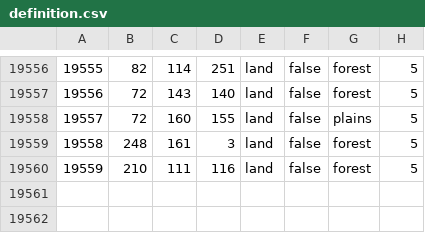
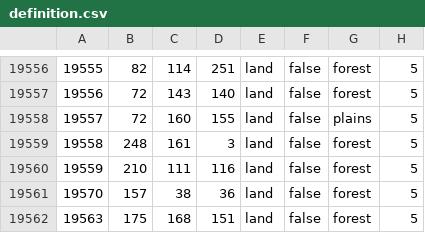
Before and after one commit to istorikomatan/submod-eastshowdown, a CSV file: map/definition.csv, drawn as a sheet; only a part is shown, gaps mark what is left out; the diff names each change by its address in the sheet, - before the commit and + after, or states it on an @@ line.

```diff
--- a/map/definition.csv
+++ b/map/definition.csv
+row 19561: 19570 | 157 | 38 | 36 | land | false | forest | 5
+row 19562: 19563 | 175 | 168 | 151 | land | false | forest | 5
```
Also changed, not shown: 17 other files.
